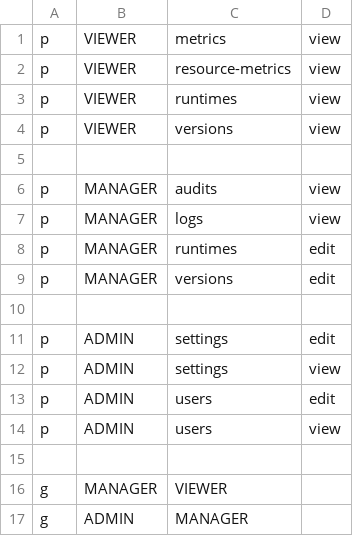
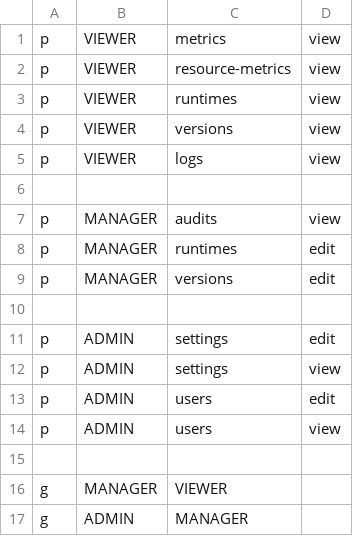
Before and after one commit to konstellation-io/kre, a CSV file: engine/admin-api/casbin_rbac_policy.csv, drawn as a sheet; removed rows and columns are numbered as before the commit, all else as after; the diff names each change by its address in the sheet, - before the commit and + after, or states it on an @@ line.

Commit message:
fix(api): Grant view logs permissions to VIEWER users.

```diff
--- a/engine/admin-api/casbin_rbac_policy.csv
+++ b/engine/admin-api/casbin_rbac_policy.csv
+row 5: p | VIEWER | logs | view
-row 7: p | MANAGER | logs | view
```
Also changed, not shown: 4 other files.
